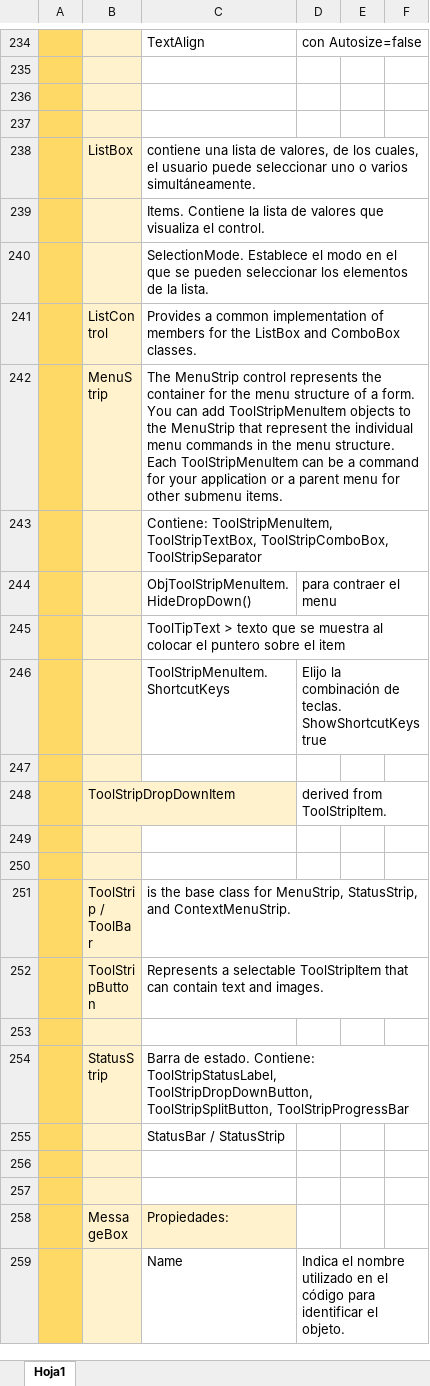
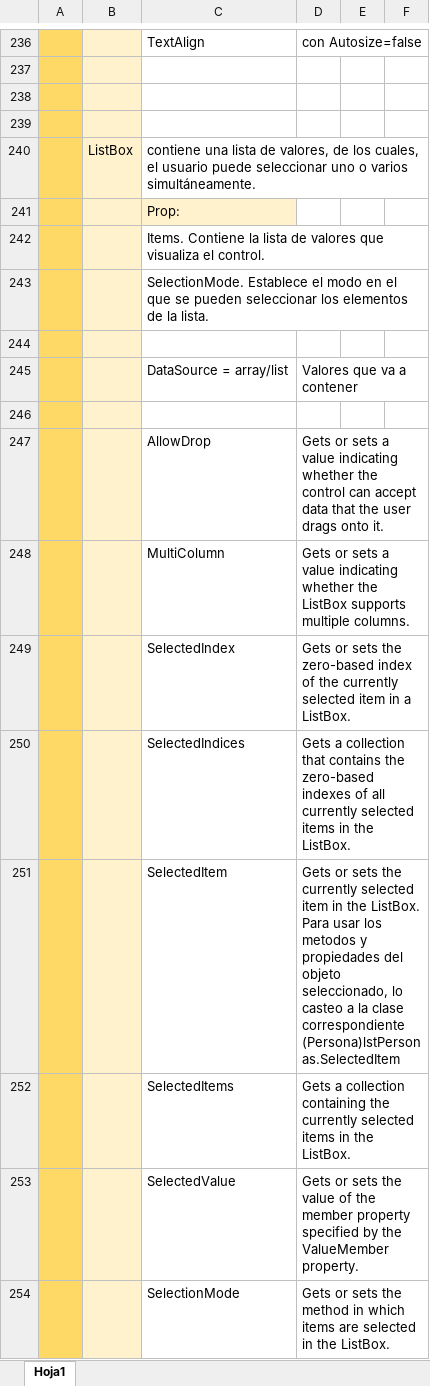
Before and after one commit to camirori/Programacion_Laboratorio2, an Excel workbook: PPT/Resumen/Clases.xlsx, sheet Hoja1, drawn as a sheet; only a part is shown, gaps mark what is left out; the shorter side is filled out with more unchanged rows; values as stored, in another font and other column widths than the file's, no borders; the diff covers the shown part only; the diff names each change by its address in the sheet, - before the commit and + after, or states it on an @@ line.

```diff
--- a/PPT/Resumen/Clases.xlsx (sheet Hoja1)
+++ b/PPT/Resumen/Clases.xlsx (sheet Hoja1)
+row 241:  |  | Prop:
+row 244: (empty)
+row 245:  |  | DataSource = array/list | Valores que va a contener
+row 246: (empty)
+row 247:  |  | AllowDrop | Gets or sets a value indicating whether the control can accept data that the user drags onto it.
+row 248:  |  | MultiColumn | Gets or sets a value indicating whether the ListBox supports multiple columns.
+row 249:  |  | SelectedIndex | Gets or sets the zero-based index of the currently selected item in a ListBox.
+row 250:  |  | SelectedIndices | Gets a collection that contains the zero-based indexes of all currently selected items in the ListBox.
+row 251:  |  | SelectedItem | Gets or sets the currently selected item in the ListBox. Para usar los metodos y propiedades del objeto seleccionado, lo casteo a la clase correspondiente (Persona)lstPersonas.SelectedItem
+row 252:  |  | SelectedItems | Gets a collection containing the currently selected items in the ListBox.
+row 253:  |  | SelectedValue | Gets or sets the value of the member property specified by the ValueMember property.
+row 254:  |  | SelectionMode | Gets or sets the method in which items are selected in the ListBox.
```
Also changed, not shown: 17 added rows, 2 removed rows and 1 edited cell elsewhere in this sheet, 16 other files.
